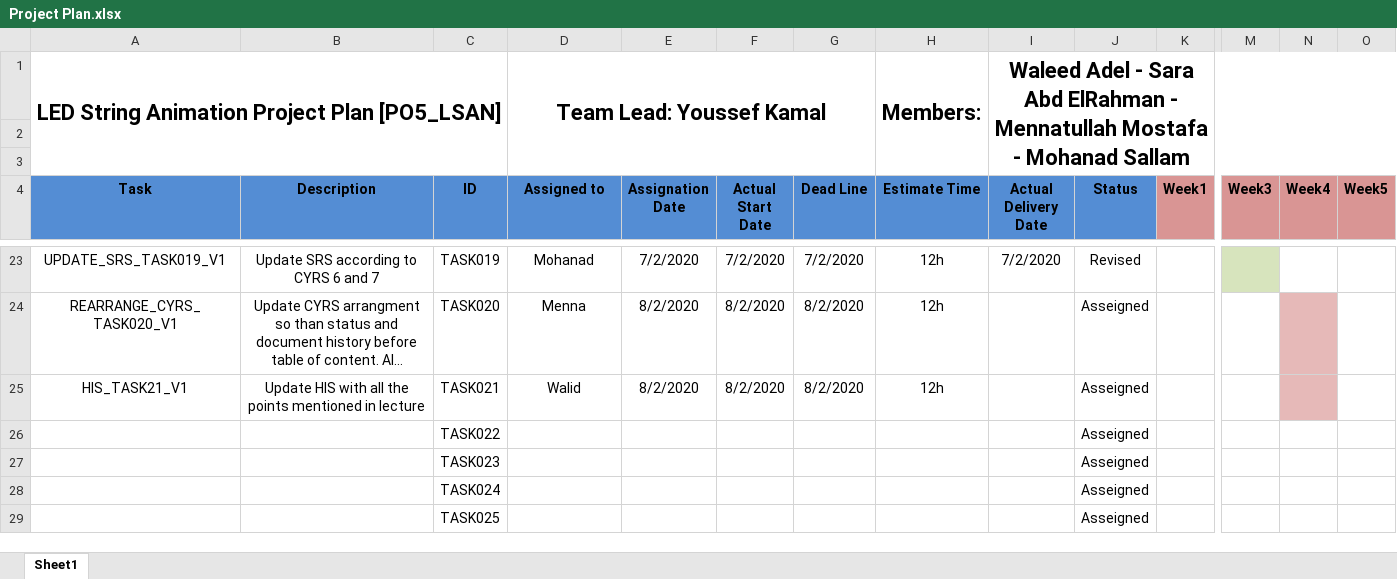
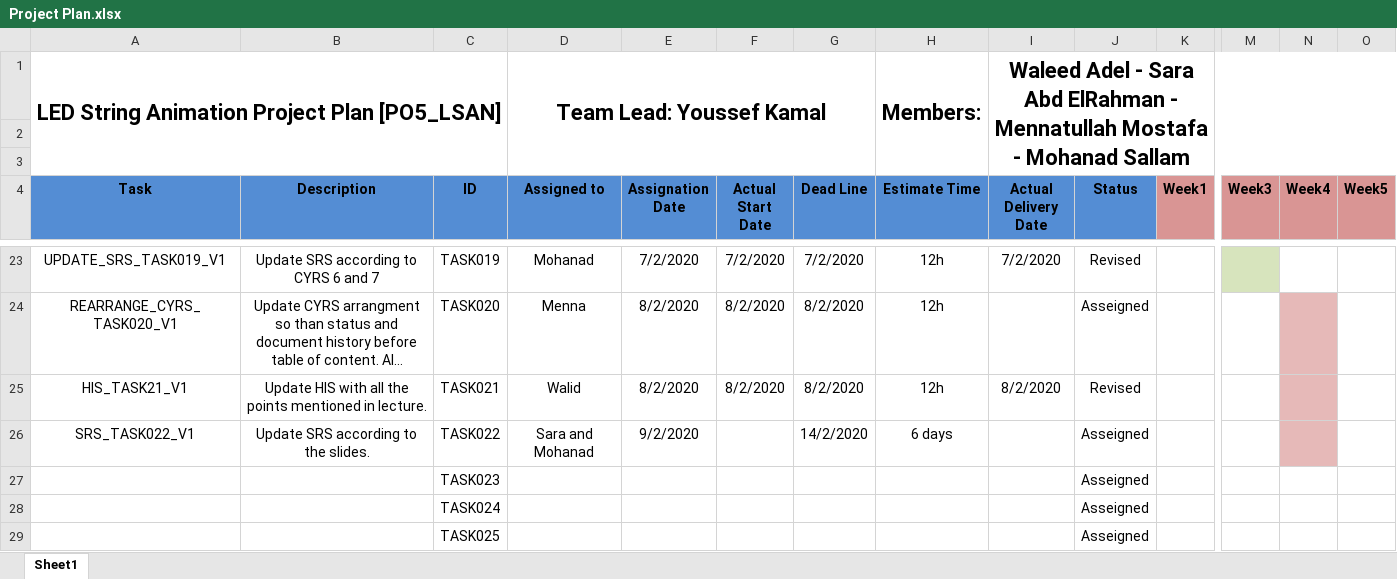
Before and after one commit to YoussefKamal40/PO5_LSAN, an Excel workbook: SW deliveries log/Project Plan.xlsx, sheet Sheet1, drawn as a sheet; only a part is shown, gaps mark what is left out; long unchanged cells end in …; values as stored, in another font and other column widths than the file's, no borders; the diff names each change by its address in the sheet, - before the commit and + after, or states it on an @@ line.

Commit message:
Update Project Plan.xlsx
Adding task 22 and revising task 21

```diff
--- a/SW deliveries log/Project Plan.xlsx (sheet Sheet1)
+++ b/SW deliveries log/Project Plan.xlsx (sheet Sheet1)
-B25 (Description): …mentioned in lecture
+B25 (Description): …mentioned in lecture.
-I25 (Actual Delivery Date): (empty)
+I25 (Actual Delivery Date): 8/2/2020
-J25 (Status): Asseigned
+J25 (Status): Revised
-A26 (Task): (empty)
+A26 (Task): SRS_TASK022_V1
-B26 (Description): (empty)
+B26 (Description): Update SRS according to the slides.
-D26 (Assigned to): (empty)
+D26 (Assigned to): Sara and Mohanad
-E26 (Assignation Date): (empty)
+E26 (Assignation Date): 9/2/2020
-G26 (Dead Line): (empty)
+G26 (Dead Line): 14/2/2020
-H26 (Estimate Time): (empty)
+H26 (Estimate Time): 6 days
-N26 fill: none
+N26 fill: #E6B9B8
```
